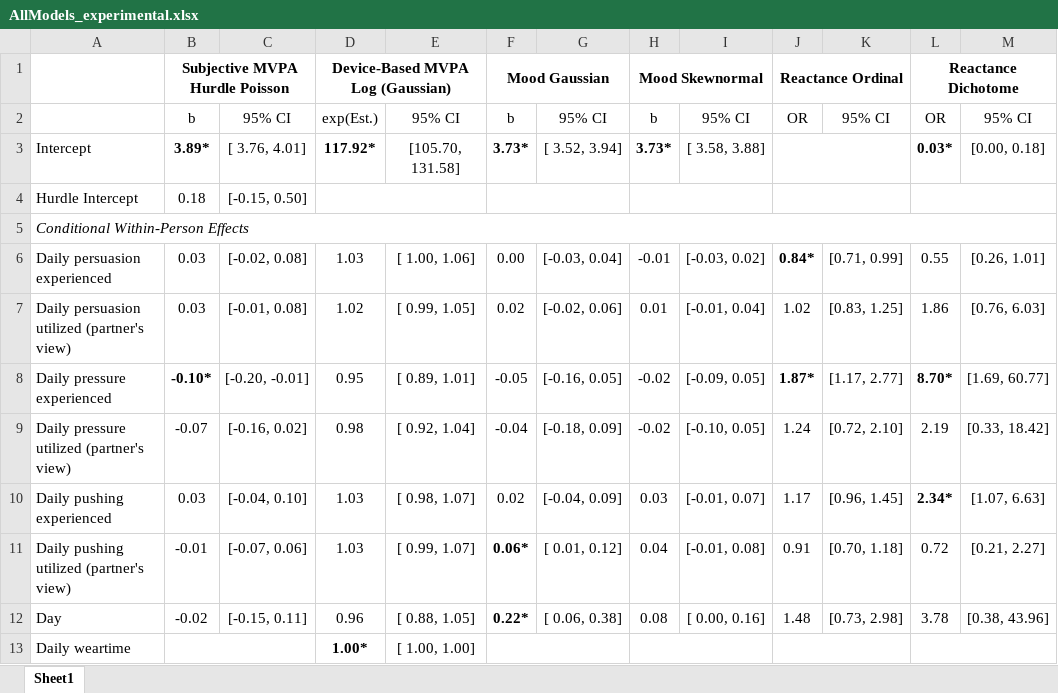
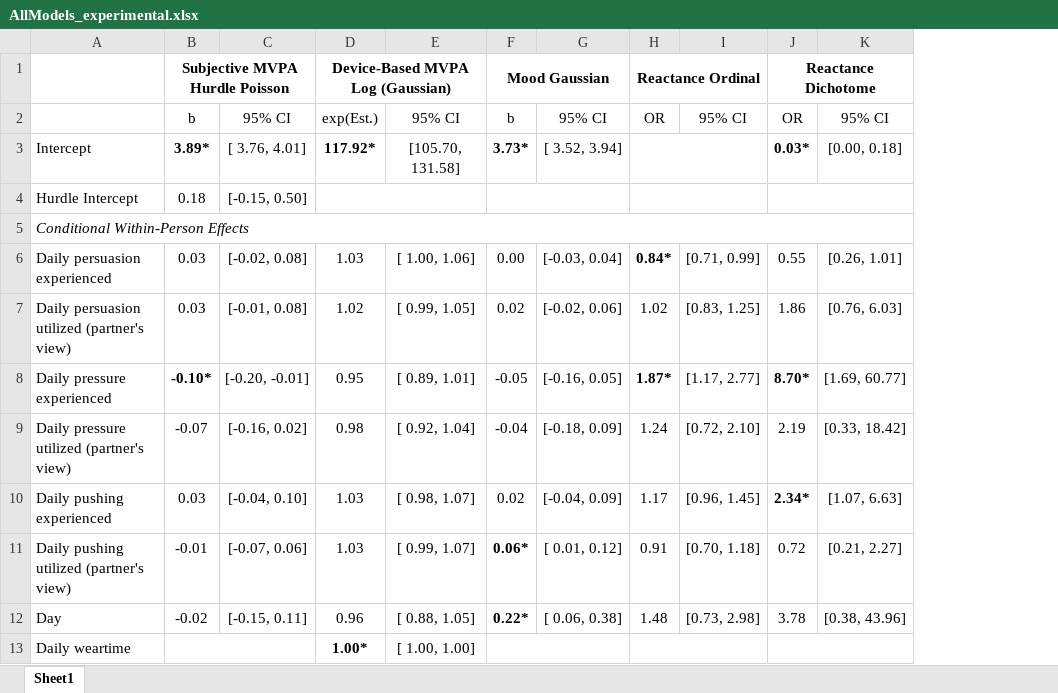
Before and after one commit to Pascal-Kueng/02TimeAndTiesControl, an Excel workbook: Output/AllModels_experimental.xlsx, sheet Sheet1, drawn as a sheet; only a part is shown; values as stored, in another font and other column widths than the file's, no borders; the diff names each change by its address in the sheet, - before the commit and + after, or states it on an @@ line.

Commit message:
fixed experimental

```diff
--- a/Output/AllModels_experimental.xlsx (sheet Sheet1)
+++ b/Output/AllModels_experimental.xlsx (sheet Sheet1)
-column H, rows 1-12: Mood Skewnormal | b | 3.73* |  |  | -0.01 | 0.01 | -0.02 | -0.02 | 0.03 | 0.04 | 0.08
-column I, rows 2-12: 95% CI | [ 3.58, 3.88] |  |  | [-0.03, 0.02] | [-0.01, 0.04] | [-0.09, 0.05] | [-0.10, 0.05] | [-0.01, 0.07] | [-0.01, 0.08] | [ 0.00, 0.16]
```
Also changed, not shown: 1 other file.
